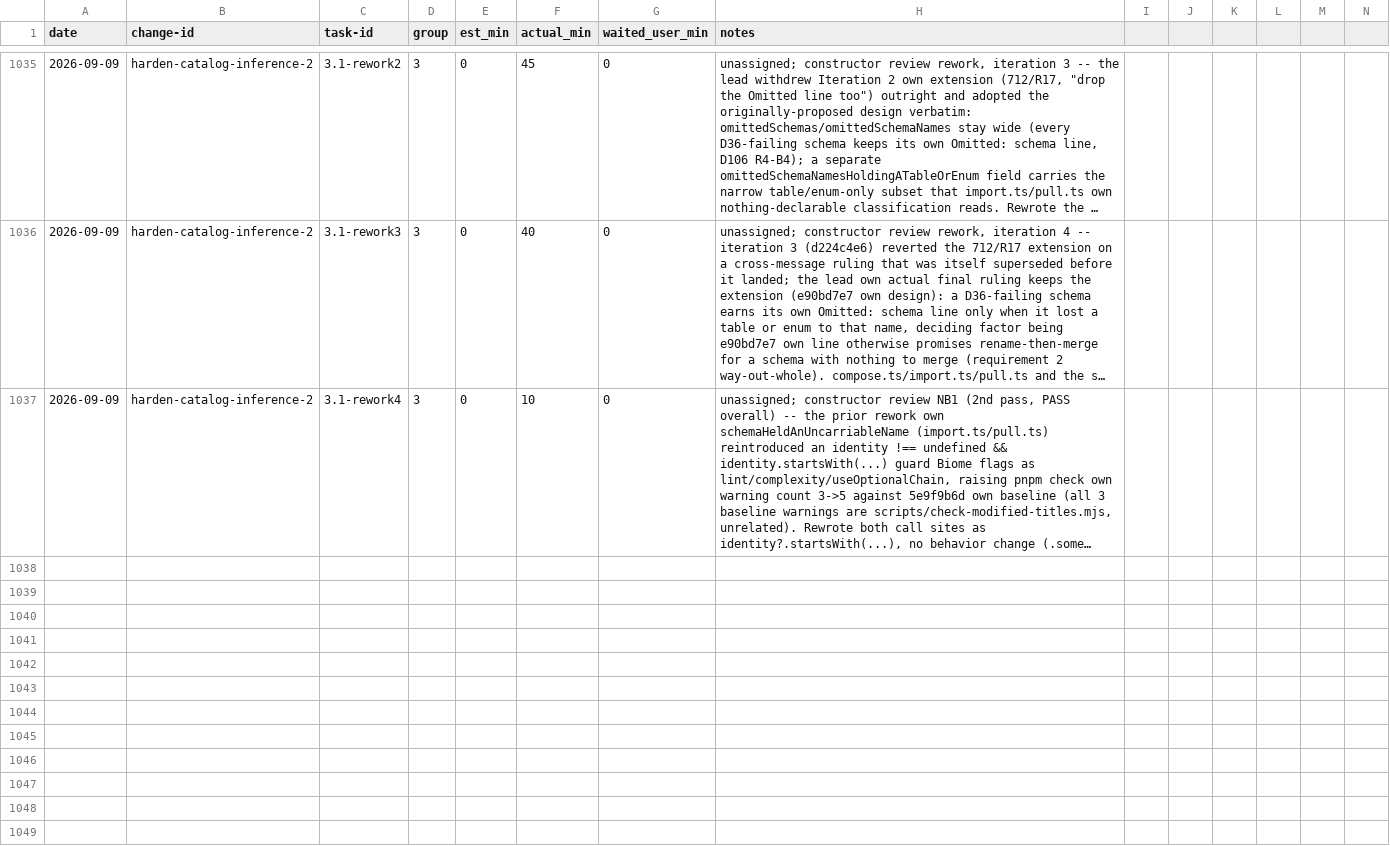
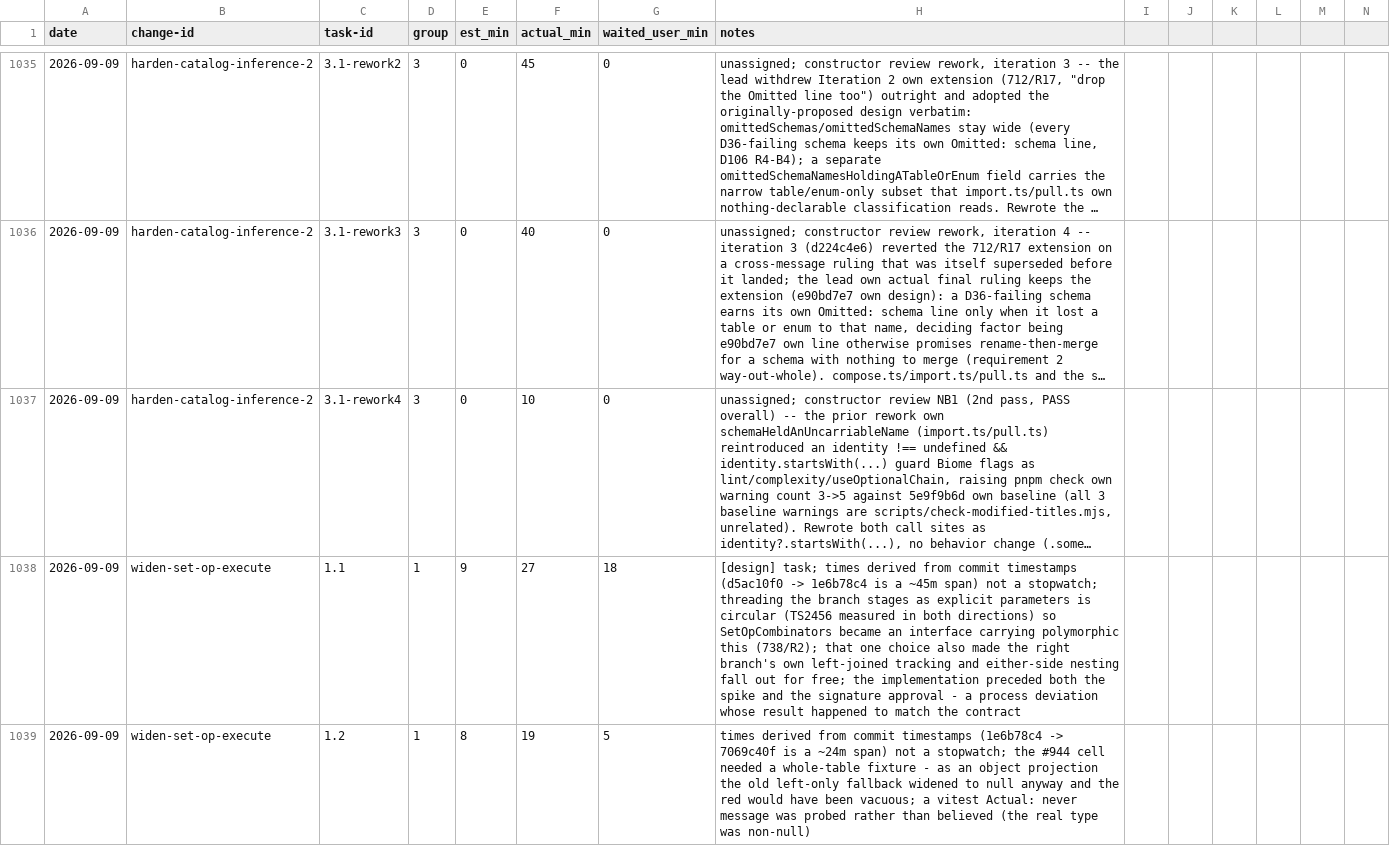
Before and after one commit to quickstart-now/hejbro, a CSV file: openspec/task-times.csv, drawn as a sheet; only a part is shown, gaps mark what is left out; long unchanged cells end in …; rows hold the shown columns only; the diff covers the shown part only; the diff names each change by its address in the sheet, - before the commit and + after, or states it on an @@ line.

Commit message:
chore(openspec): record wso group 1 task times (#738)

```diff
--- a/openspec/task-times.csv
+++ b/openspec/task-times.csv
+row 1038: 2026-09-09 | widen-set-op-execute | 1.1 | 1 | 9 | 27 | 18 | [design] task; times derived from commit timestamps (d5ac10f0 -> 1e6b78c4 is a ~45m span) not a stopwatch; threading the branch stages as explicit parameters is circular (TS2456 measured in both directions) so SetOpCombinators became an interface carrying polymorphic this (738/R2); that one choice also made the right branch's own left-joined tracking and either-side nesting fall out for free; the implementation preceded both the spike and the signature approval - a process deviation whose result happened to match the contract
+row 1039: 2026-09-09 | widen-set-op-execute | 1.2 | 1 | 8 | 19 | 5 | times derived from commit timestamps (1e6b78c4 -> 7069c40f is a ~24m span) not a stopwatch; the #944 cell needed a whole-table fixture - as an object projection the old left-only fallback widened to null anyway and the red would have been vacuous; a vitest Actual: never message was probed rather than believed (the real type was non-null)
```
Also changed, not shown: 2 added rows elsewhere in this file, 1 other file.
